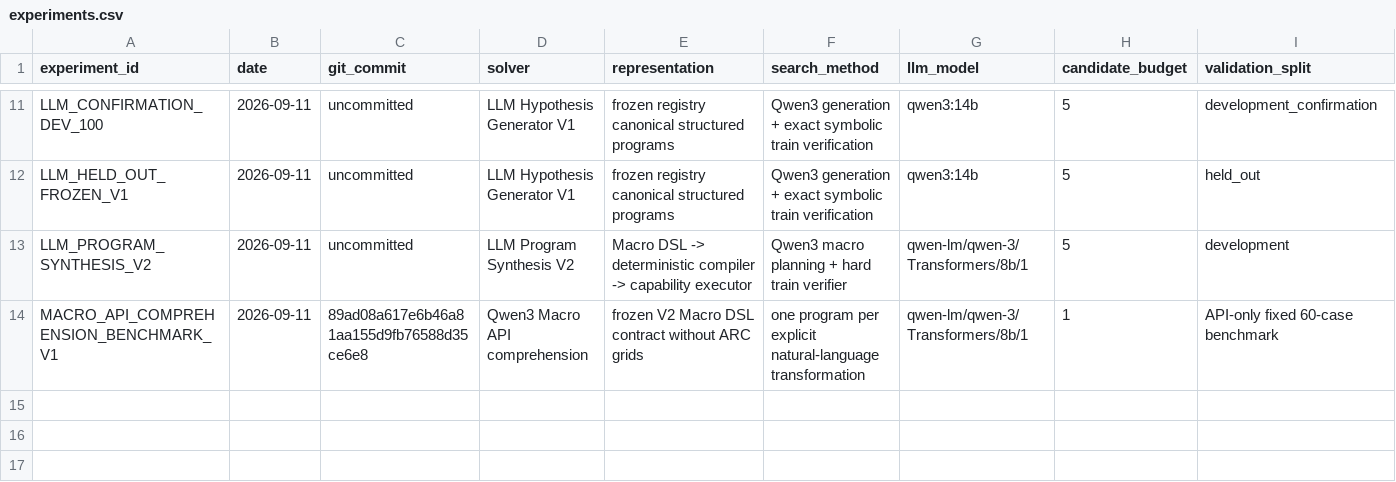
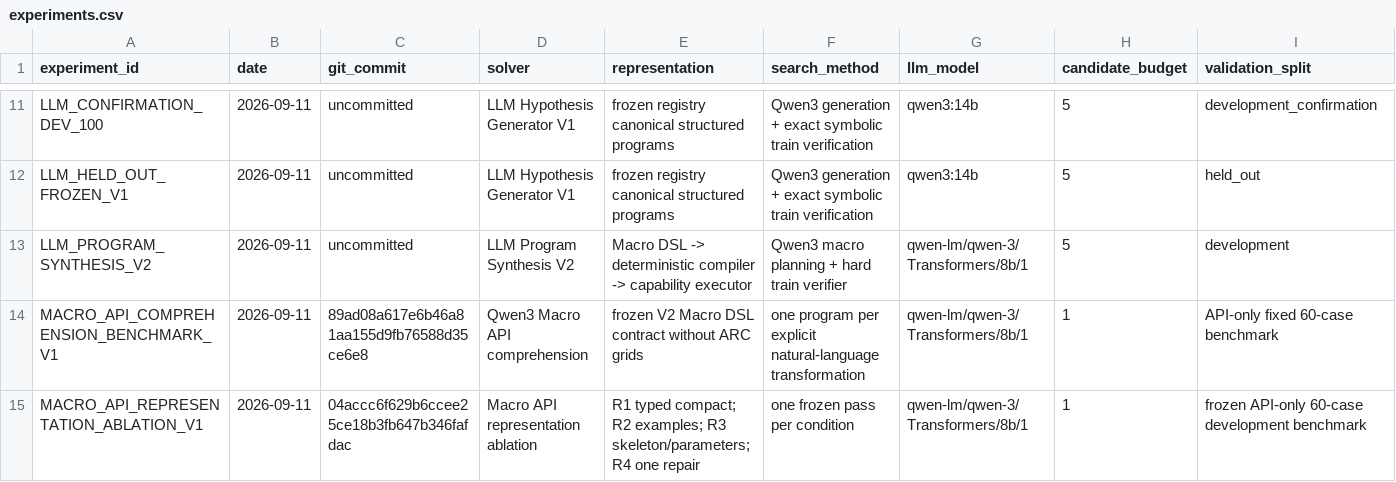
Before and after one commit to jimmy5566/arc-verifier-guided-program-synthesis, a CSV file: experiments/experiments.csv, drawn as a sheet; only a part is shown, gaps mark what is left out; rows hold the shown columns only; the diff names each change by its address in the sheet, - before the commit and + after, or states it on an @@ line.

Commit message:
research: improve Macro DSL interface and verifier-guided repair

```diff
--- a/experiments/experiments.csv
+++ b/experiments/experiments.csv
+row 15: MACRO_API_REPRESENTATION_ABLATION_V1 | 2026-09-11 | 04accc6f629b6ccee25ce18b3fb647b346fafdac | Macro API representation ablation | R1 typed compact; R2 examples; R3 skeleton/parameters; R4 one repair | one frozen pass per condition | qwen-lm/qwen-3/Transformers/8b/1 | 1 | frozen API-only 60-case development benchmark
```
Also changed, not shown: 2 other files.
